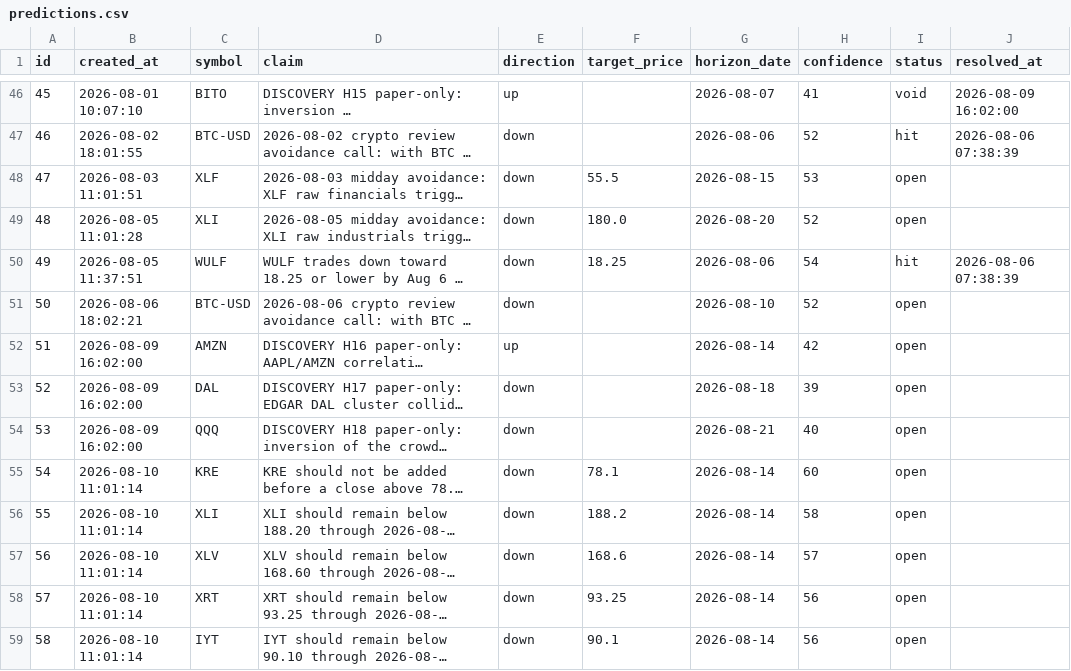
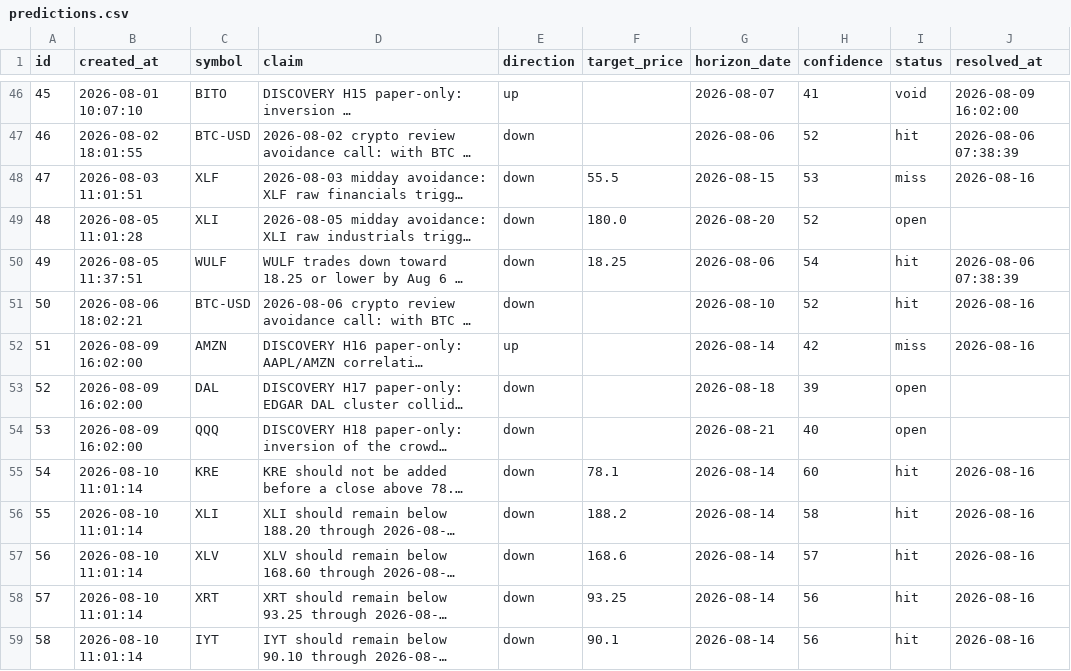
Before and after one commit to tydbyts-tom/jack-the-honest-investor, a CSV file: data/predictions.csv, drawn as a sheet; only a part is shown, gaps mark what is left out; long unchanged cells end in …; the diff covers the shown part only; the diff names each change by its address in the sheet, - before the commit and + after, or states it on an @@ line.

```diff
--- a/data/predictions.csv
+++ b/data/predictions.csv
-I48 (status): open
+I48 (status): miss
-J48 (resolved_at): (empty)
+J48 (resolved_at): 2026-08-16
-I51 (status): open
+I51 (status): hit
-J51:J52 (resolved_at): (empty)
+J51:J52 (resolved_at): 2026-08-16
-I52 (status): open
+I52 (status): miss
-I55:I59 (status): open
+I55:I59 (status): hit
-J55:J59 (resolved_at): (empty)
+J55:J59 (resolved_at): 2026-08-16
```
Also changed, not shown: 1 added row and 24 edited cells elsewhere in this file, data/equity-curve.csv, data/trades.csv, 5 other files.
